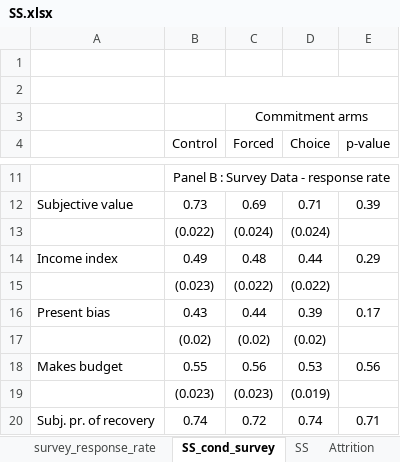
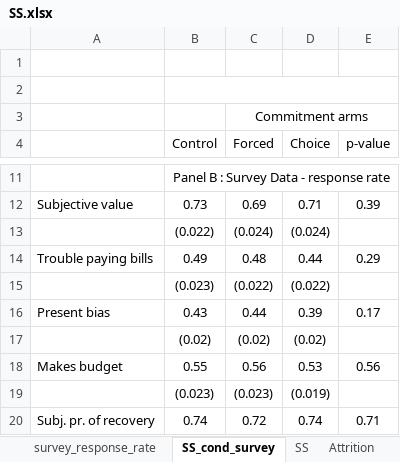
Before and after one commit to isaacmeza/private_paternalism, an Excel workbook: Tables/SS.xlsx, sheet SS_cond_survey, drawn as a sheet; only a part is shown, gaps mark what is left out; values as stored, in another font and other column widths than the file's, no borders; the diff names each change by its address in the sheet, - before the commit and + after, or states it on an @@ line.

```diff
--- a/Tables/SS.xlsx (sheet SS_cond_survey)
+++ b/Tables/SS.xlsx (sheet SS_cond_survey)
-A14: Income index
+A14: Trouble paying bills
```
Also changed, not shown: Tables/hit_miss_rule.xlsx, 18 other files.
